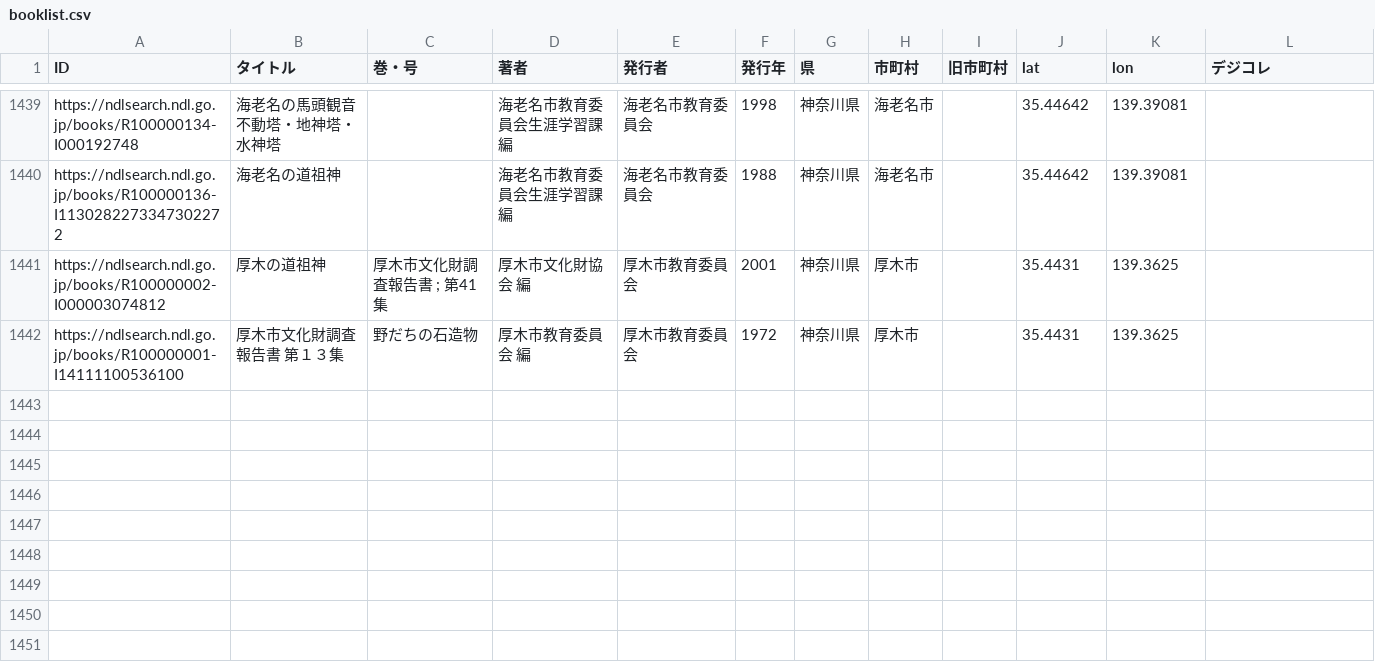
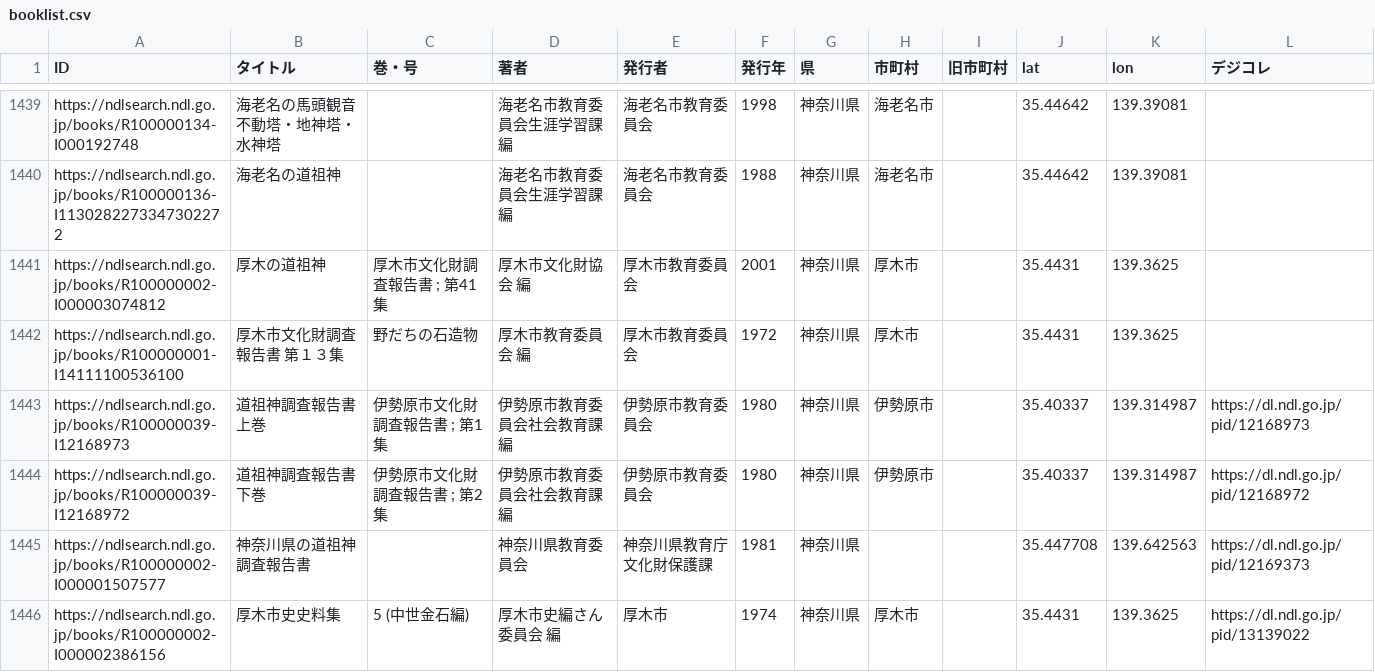
Before and after one commit to sekibutsu-info/booklist, a CSV file: booklist.csv, drawn as a sheet; only a part is shown, gaps mark what is left out.

```diff
--- a/booklist.csv
+++ b/booklist.csv
@@ -1442 +1442,5 @@
 "https://ndlsearch.ndl.go.jp/books/R100000001-I14111100536100","厚木市文化財調査報告書 第１３集","野だちの石造物","厚木市教育委員会 編","厚木市教育委員会",1972,"神奈川県","厚木市",,35.4431,139.3625,
+"https://ndlsearch.ndl.go.jp/books/R100000039-I12168973","道祖神調査報告書 上巻","伊勢原市文化財調査報告書 ; 第1集","伊勢原市教育委員会社会教育課 編","伊勢原市教育委員会",1980,"神奈川県","伊勢原市",,"35.40337","139.314987","https://dl.ndl.go.jp/pid/12168973"
+"https://ndlsearch.ndl.go.jp/books/R100000039-I12168972","道祖神調査報告書 下巻","伊勢原市文化財調査報告書 ; 第2集","伊勢原市教育委員会社会教育課 編","伊勢原市教育委員会",1980,"神奈川県","伊勢原市",,"35.40337","139.314987","https://dl.ndl.go.jp/pid/12168972"
+"https://ndlsearch.ndl.go.jp/books/R100000002-I000001507577","神奈川県の道祖神調査報告書",,"神奈川県教育委員会","神奈川県教育庁文化財保護課",1981,"神奈川県",,,"35.447708","139.642563","https://dl.ndl.go.jp/pid/12169373"
+"https://ndlsearch.ndl.go.jp/books/R100000002-I000002386156","厚木市史史料集","5 (中世金石編)","厚木市史編さん委員会 編","厚木市",1974,"神奈川県","厚木市",,35.4431,139.3625,"https://dl.ndl.go.jp/pid/13139022"
```
Also changed, not shown: 1 other file.
